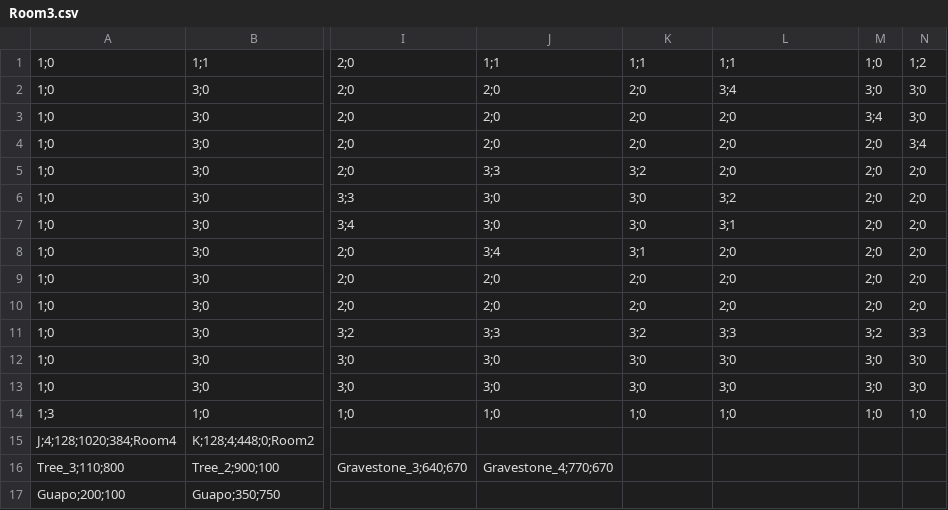
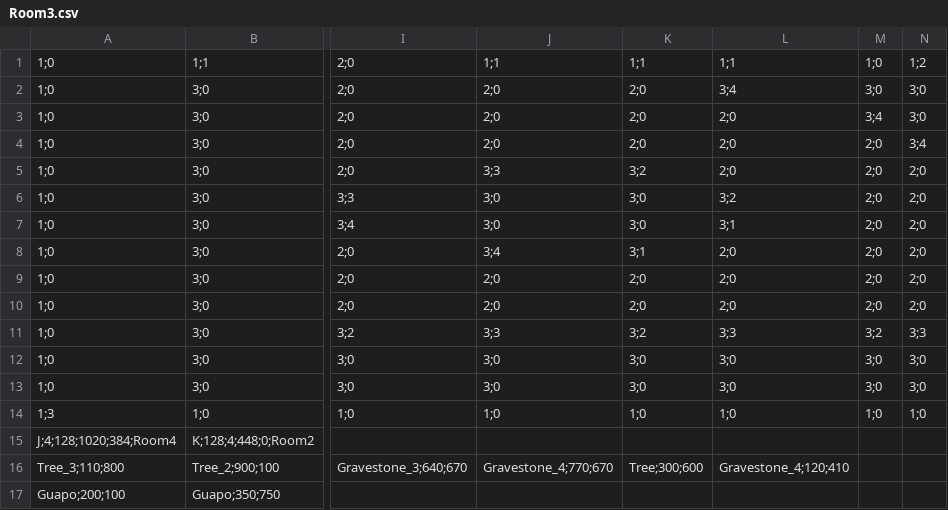
Before and after one commit to Crystal-Methods/Dauntlet, a CSV file: Dauntlet/Dauntlet/Dauntlet/Dauntlet/Rooms/Room3.csv, drawn as a sheet; only a part is shown, gaps mark what is left out; the diff names each change by its address in the sheet, - before the commit and + after, or states it on an @@ line.

```diff
--- a/Dauntlet/Dauntlet/Dauntlet/Dauntlet/Rooms/Room3.csv
+++ b/Dauntlet/Dauntlet/Dauntlet/Dauntlet/Rooms/Room3.csv
-K16: (empty)
+K16: Tree;300;600
-L16: (empty)
+L16: Gravestone_4;120;410
```
Also changed, not shown: Dauntlet/Dauntlet/Dauntlet/Dauntlet/Rooms/MausoleumRoom.csv, Dauntlet/Dauntlet/Dauntlet/Dauntlet/Rooms/Room2.csv, 4 other files.
